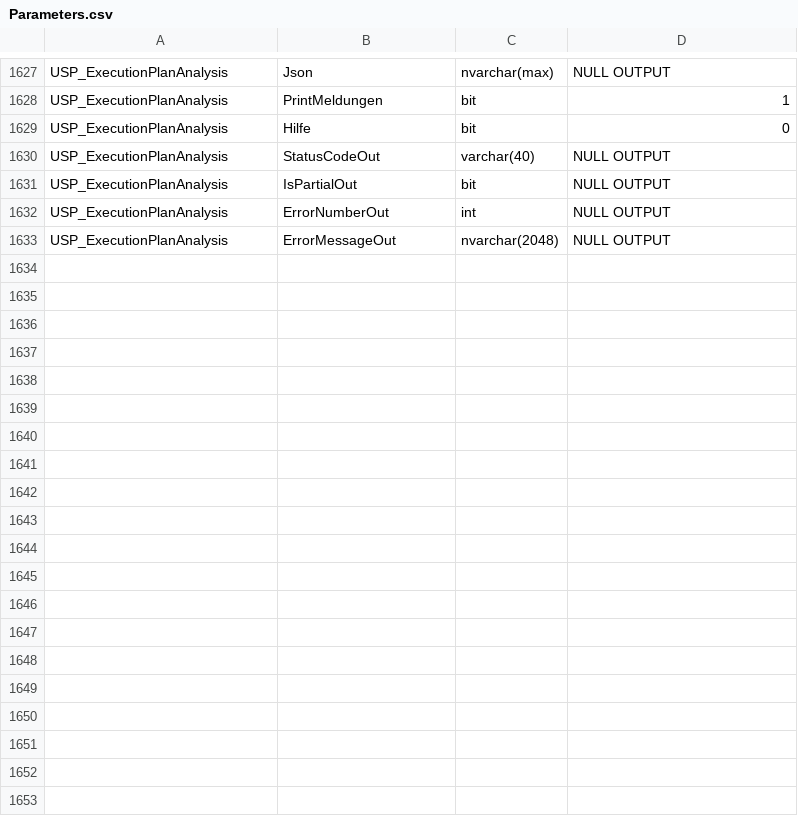
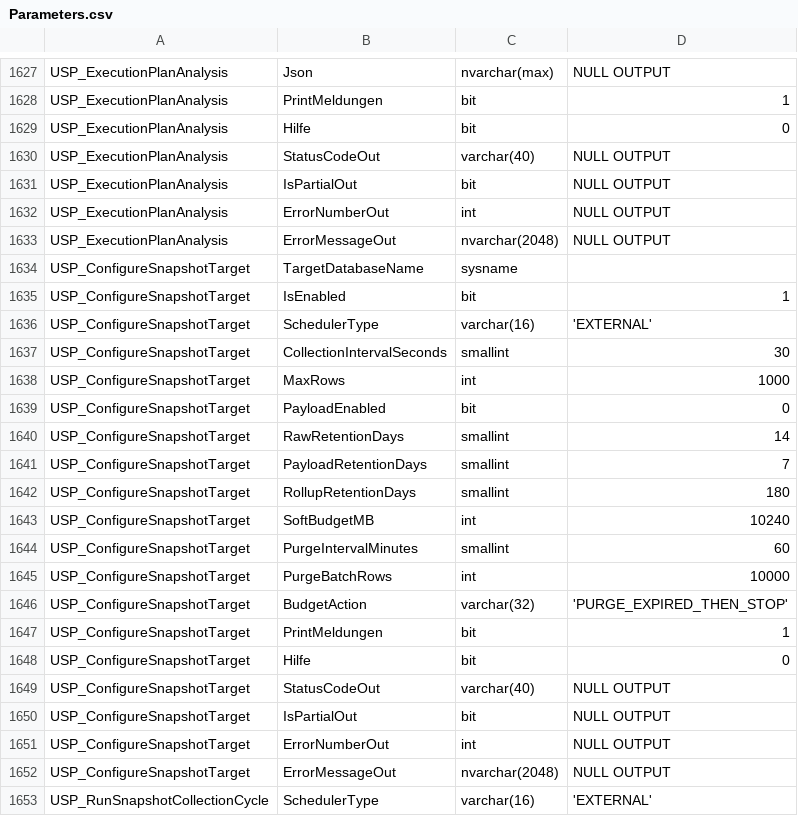
Before and after one commit to gecompat/SQL_Server_Analyze, a CSV file: Metadata/Inventory/Parameters.csv, drawn as a sheet; only a part is shown, gaps mark what is left out; the diff covers the shown part only.

Commit message:
Implement optional snapshot baseline package
* feat: implement optional snapshot baseline package

* test: normalize snapshot installer contract root

* fix: harden snapshot target installation

* test: align snapshot runtime contracts

* docs: classify snapshot configuration output

* docs: record snapshot baseline release evidence

* ci: bound snapshot database readiness

* ci: await snapshot server collation

```diff
--- a/Metadata/Inventory/Parameters.csv
+++ b/Metadata/Inventory/Parameters.csv
@@ -1633 +1633,21 @@ USP_ExecutionPlanAnalysis,ErrorNumberOut,int,NULL OUTPUT
 USP_ExecutionPlanAnalysis,ErrorMessageOut,nvarchar(2048),NULL OUTPUT
+USP_ConfigureSnapshotTarget,TargetDatabaseName,sysname,
+USP_ConfigureSnapshotTarget,IsEnabled,bit,1
+USP_ConfigureSnapshotTarget,SchedulerType,varchar(16),'EXTERNAL'
+USP_ConfigureSnapshotTarget,CollectionIntervalSeconds,smallint,30
+USP_ConfigureSnapshotTarget,MaxRows,int,1000
+USP_ConfigureSnapshotTarget,PayloadEnabled,bit,0
+USP_ConfigureSnapshotTarget,RawRetentionDays,smallint,14
+USP_ConfigureSnapshotTarget,PayloadRetentionDays,smallint,7
+USP_ConfigureSnapshotTarget,RollupRetentionDays,smallint,180
+USP_ConfigureSnapshotTarget,SoftBudgetMB,int,10240
+USP_ConfigureSnapshotTarget,PurgeIntervalMinutes,smallint,60
+USP_ConfigureSnapshotTarget,PurgeBatchRows,int,10000
+USP_ConfigureSnapshotTarget,BudgetAction,varchar(32),'PURGE_EXPIRED_THEN_STOP'
+USP_ConfigureSnapshotTarget,PrintMeldungen,bit,1
+USP_ConfigureSnapshotTarget,Hilfe,bit,0
+USP_ConfigureSnapshotTarget,StatusCodeOut,varchar(40),NULL OUTPUT
+USP_ConfigureSnapshotTarget,IsPartialOut,bit,NULL OUTPUT
+USP_ConfigureSnapshotTarget,ErrorNumberOut,int,NULL OUTPUT
+USP_ConfigureSnapshotTarget,ErrorMessageOut,nvarchar(2048),NULL OUTPUT
+USP_RunSnapshotCollectionCycle,SchedulerType,varchar(16),'EXTERNAL'
```
Also changed, not shown: 25 added rows elsewhere in this file, Metadata/Inventory/Objects.csv, Metadata/Inventory/PermissionsAndFeatures.csv, 49 other files.
